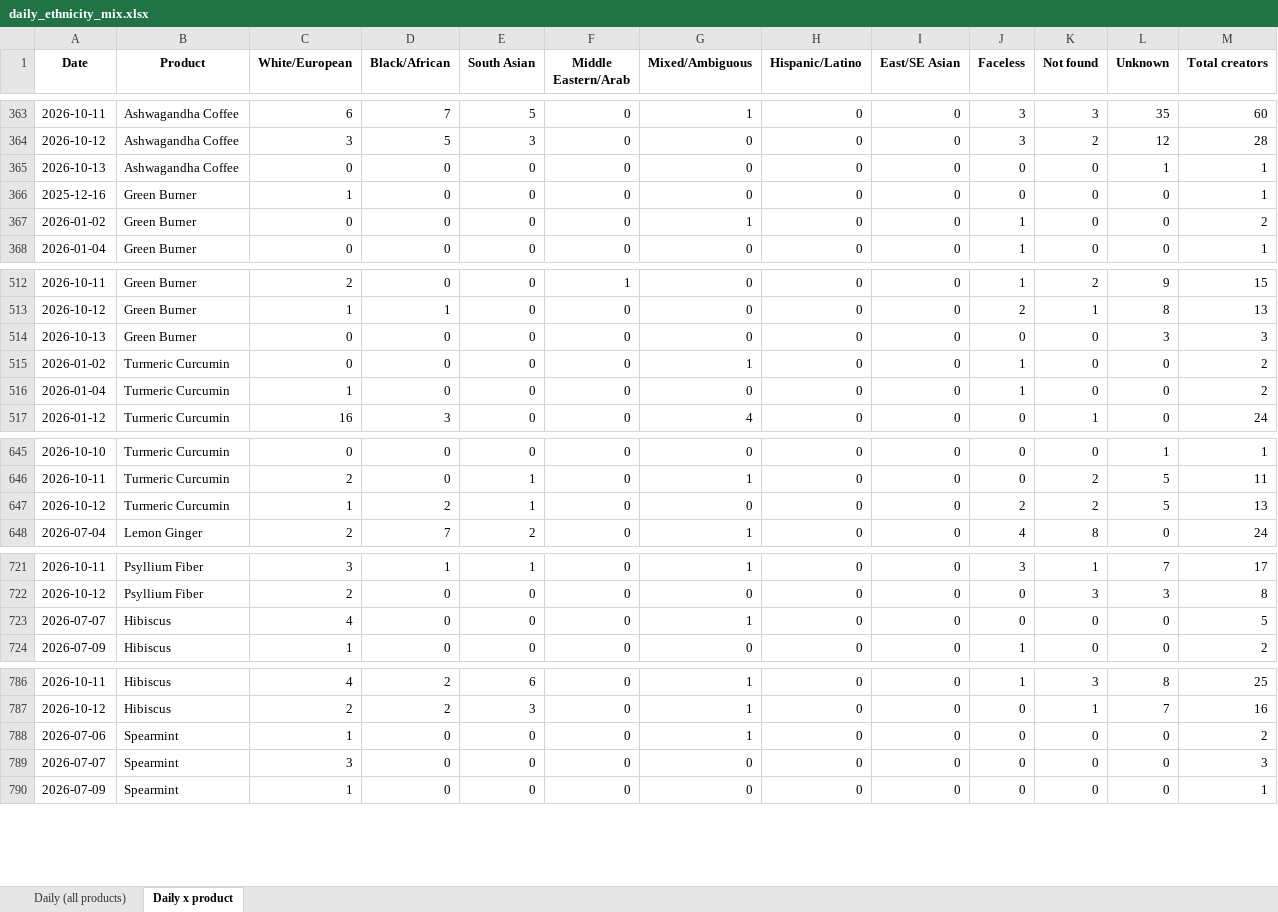
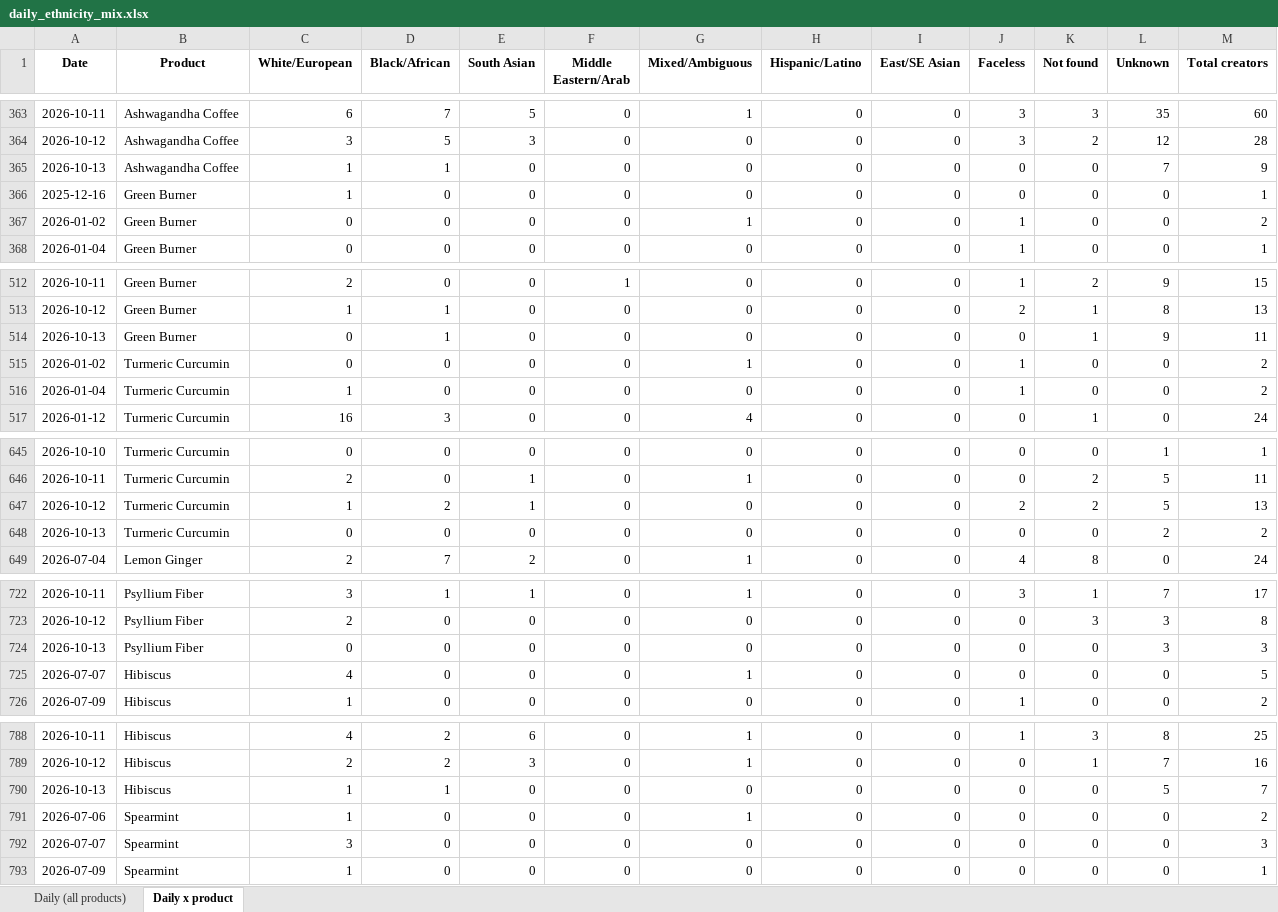
Before and after one commit to aviralgarg-commits/vahdam-sampling-dashboard, an Excel workbook: daily_ethnicity_mix.xlsx, sheet Daily x product, drawn as a sheet; only a part is shown, gaps mark what is left out; values as stored, in another font and other column widths than the file's, no borders; the diff covers the shown part only; the diff names each change by its address in the sheet, - before the commit and + after, or states it on an @@ line.

```diff
--- a/daily_ethnicity_mix.xlsx (sheet Daily x product)
+++ b/daily_ethnicity_mix.xlsx (sheet Daily x product)
-C365 (White/European): 0
+C365 (White/European): 1
-D365 (Black/African): 0
+D365 (Black/African): 1
-L365 (Unknown): 1
+L365 (Unknown): 7
-M365 (Total creators): 1
+M365 (Total creators): 9
-D514 (Black/African): 0
+D514 (Black/African): 1
-K514 (Not found): 0
+K514 (Not found): 1
-L514 (Unknown): 3
+L514 (Unknown): 9
-M514 (Total creators): 3
+M514 (Total creators): 11
+row 648: 2026-10-13 | Turmeric Curcumin | 0 | 0 | 0 | 0 | 0 | 0 | 0 | 0 | 0 | 2 | 2
+row 724: 2026-10-13 | Psyllium Fiber | 0 | 0 | 0 | 0 | 0 | 0 | 0 | 0 | 0 | 3 | 3
+row 790: 2026-10-13 | Hibiscus | 1 | 1 | 0 | 0 | 0 | 0 | 0 | 0 | 0 | 5 | 7
```
Also changed, not shown: 4 edited cells elsewhere in this sheet, sheet Daily (all products), creator_monthly_video_gmv.xlsx, daily_product_units.xlsx, 14 other files.
